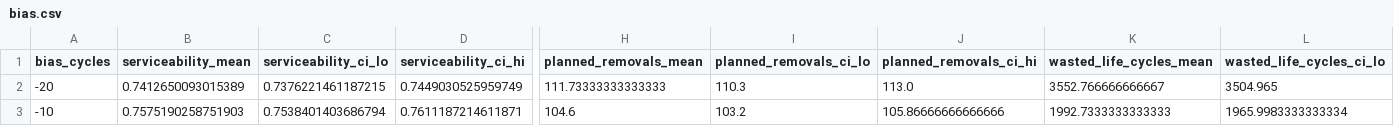
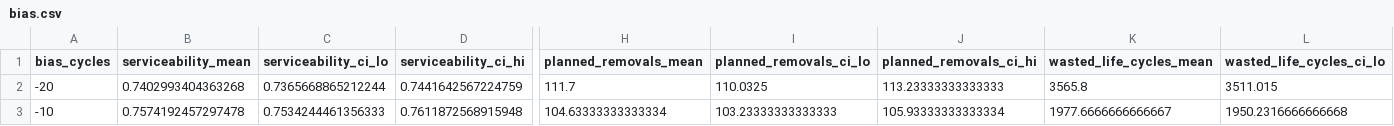
Before and after one commit to muthukkumaranb/shikra, a CSV file: results/bias.csv, drawn as a sheet; only a part is shown, gaps mark what is left out; the diff covers the shown part only; the diff names each change by its address in the sheet, - before the commit and + after, or states it on an @@ line.

```diff
--- a/results/bias.csv
+++ b/results/bias.csv
-B2 (serviceability_mean): 0.7412650093015389
+B2 (serviceability_mean): 0.7402993404363268
-C2 (serviceability_ci_lo): 0.7376221461187215
+C2 (serviceability_ci_lo): 0.7365668865212244
-D2 (serviceability_ci_hi): 0.7449030525959749
+D2 (serviceability_ci_hi): 0.7441642567224759
-H2 (planned_removals_mean): 111.73333333333333
+H2 (planned_removals_mean): 111.7
-I2 (planned_removals_ci_lo): 110.3
+I2 (planned_removals_ci_lo): 110.0325
-J2 (planned_removals_ci_hi): 113.0
+J2 (planned_removals_ci_hi): 113.23333333333333
-K2 (wasted_life_cycles_mean): 3552.766666666667
+K2 (wasted_life_cycles_mean): 3565.8
-L2 (wasted_life_cycles_ci_lo): 3504.965
+L2 (wasted_life_cycles_ci_lo): 3511.015
-B3 (serviceability_mean): 0.7575190258751903
+B3 (serviceability_mean): 0.7574192457297478
-C3 (serviceability_ci_lo): 0.7538401403686794
+C3 (serviceability_ci_lo): 0.7534244461356333
-D3 (serviceability_ci_hi): 0.7611187214611871
+D3 (serviceability_ci_hi): 0.7611872568915948
-H3 (planned_removals_mean): 104.6
+H3 (planned_removals_mean): 104.63333333333334
-I3 (planned_removals_ci_lo): 103.2
+I3 (planned_removals_ci_lo): 103.23333333333333
-J3 (planned_removals_ci_hi): 105.86666666666666
+J3 (planned_removals_ci_hi): 105.93333333333334
-K3 (wasted_life_cycles_mean): 1992.7333333333333
+K3 (wasted_life_cycles_mean): 1977.6666666666667
-L3 (wasted_life_cycles_ci_lo): 1965.9983333333334
+L3 (wasted_life_cycles_ci_lo): 1950.2316666666668
```
Also changed, not shown: 26 edited cells elsewhere in this file, results/coverage.csv, results/heatmap.csv, 14 other files.
